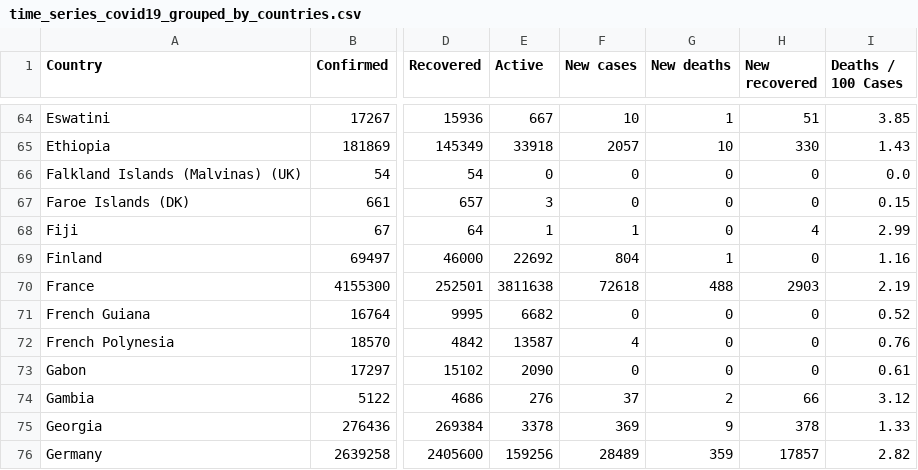
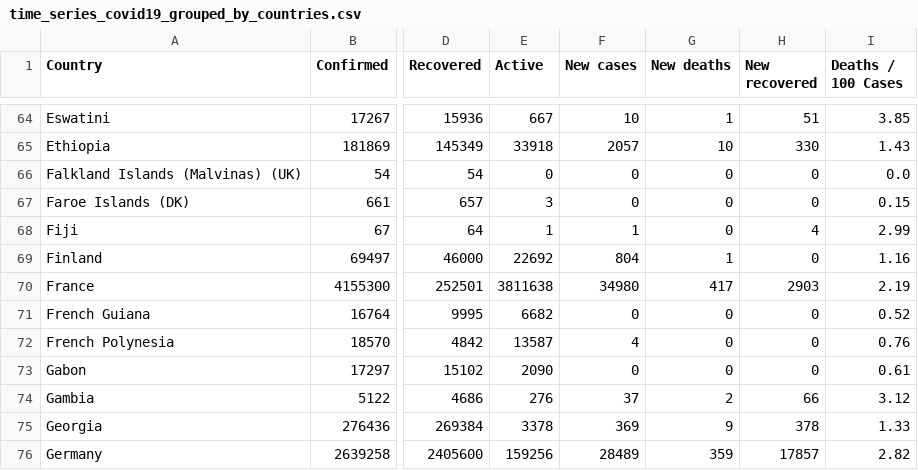
Before and after one commit to milanowicz/COVID-19-Dataset, a CSV file: data/jhu/time_series_covid19_grouped_by_countries.csv, drawn as a sheet; only a part is shown, gaps mark what is left out; the diff names each change by its address in the sheet, - before the commit and + after, or states it on an @@ line.

```diff
--- a/data/jhu/time_series_covid19_grouped_by_countries.csv
+++ b/data/jhu/time_series_covid19_grouped_by_countries.csv
-F70 (New cases): 72618
+F70 (New cases): 34980
-G70 (New deaths): 488
+G70 (New deaths): 417
```
Also changed, not shown: data/jhu/time_series_covid19_grouped_by_days.csv.
